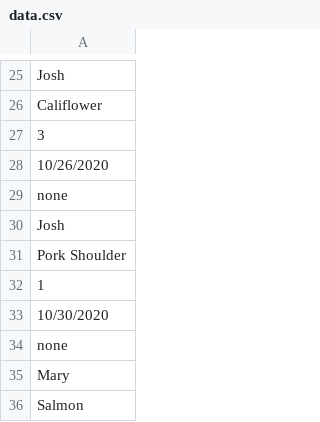
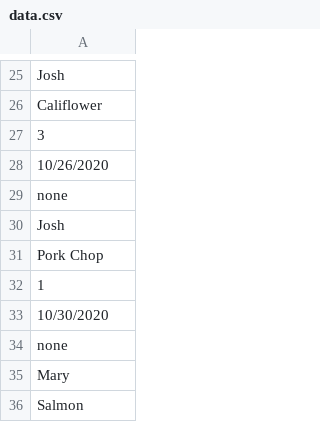
Before and after one commit to lcao1812/Smart_Fridge_Interface, a CSV file: app/src/main/res/raw/data.csv, drawn as a sheet; only a part is shown, gaps mark what is left out; the diff covers the shown part only.

```diff
--- a/app/src/main/res/raw/data.csv
+++ b/app/src/main/res/raw/data.csv
@@ -30,3 +30,3 @@ none
 Josh
-Pork Shoulder
+Pork Chop
 1
```
Also changed, not shown: 80 added rows and 1 edited cell elsewhere in this file, 9 other files.
